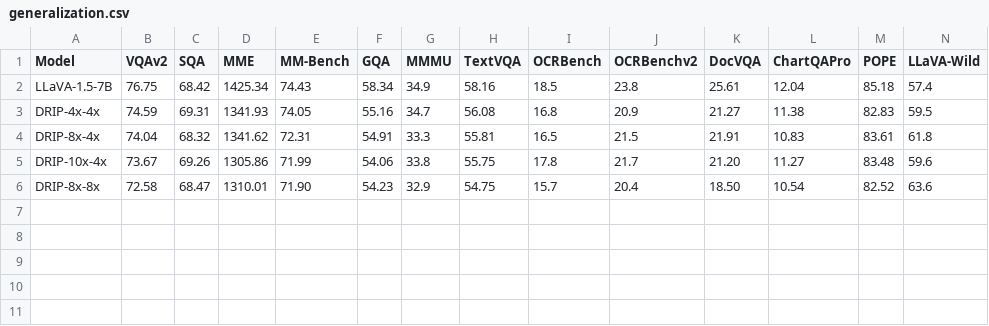
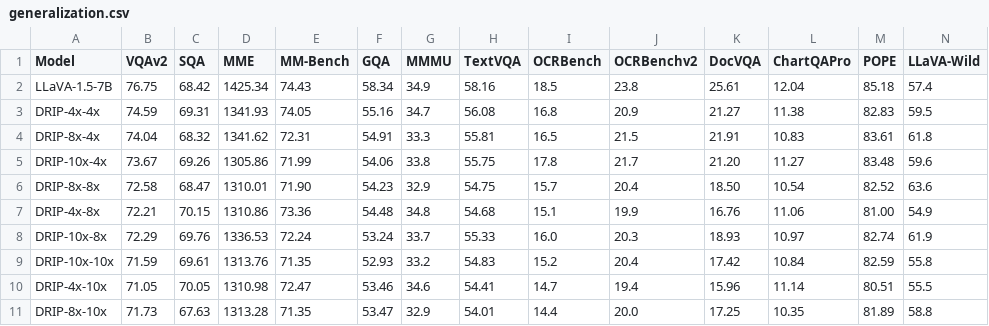
Before and after one commit to Yusen-Peng/DRIP, a CSV file: results/generalization.csv, drawn as a sheet; only a part is shown; rows hold the shown columns only; the diff names each change by its address in the sheet, - before the commit and + after, or states it on an @@ line.

Commit message:
generalization eval/vis

```diff
--- a/results/generalization.csv
+++ b/results/generalization.csv
+row 7: DRIP-4x-8x | 72.21 | 70.15 | 1310.86 | 73.36 | 54.48 | 34.8 | 54.68 | 15.1 | 19.9 | 16.76 | 11.06 | 81.00 | 54.9
+row 8: DRIP-10x-8x | 72.29 | 69.76 | 1336.53 | 72.24 | 53.24 | 33.7 | 55.33 | 16.0 | 20.3 | 18.93 | 10.97 | 82.74 | 61.9
+row 9: DRIP-10x-10x | 71.59 | 69.61 | 1313.76 | 71.35 | 52.93 | 33.2 | 54.83 | 15.2 | 20.4 | 17.42 | 10.84 | 82.59 | 55.8
+row 10: DRIP-4x-10x | 71.05 | 70.05 | 1310.98 | 72.47 | 53.46 | 34.6 | 54.41 | 14.7 | 19.4 | 15.96 | 11.14 | 80.51 | 55.5
+row 11: DRIP-8x-10x | 71.73 | 67.63 | 1313.28 | 71.35 | 53.47 | 32.9 | 54.01 | 14.4 | 20.0 | 17.25 | 10.35 | 81.89 | 58.8
```
Also changed, not shown: 19 other files.
